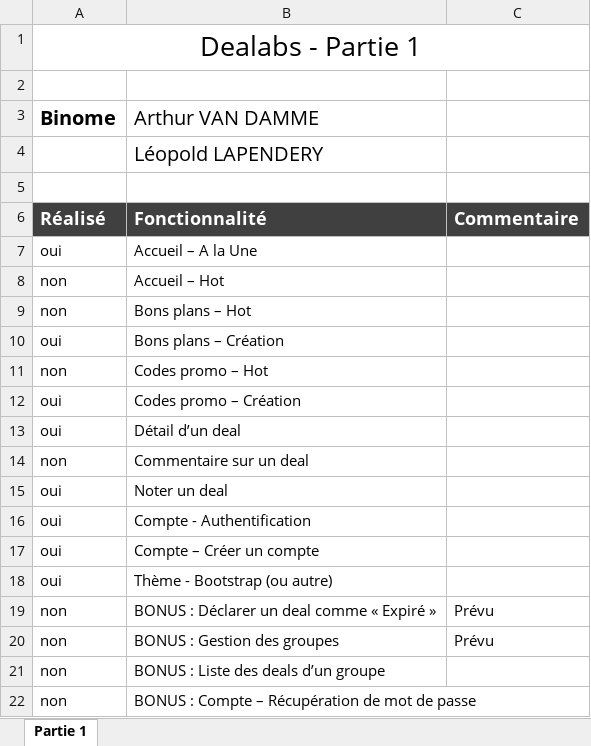
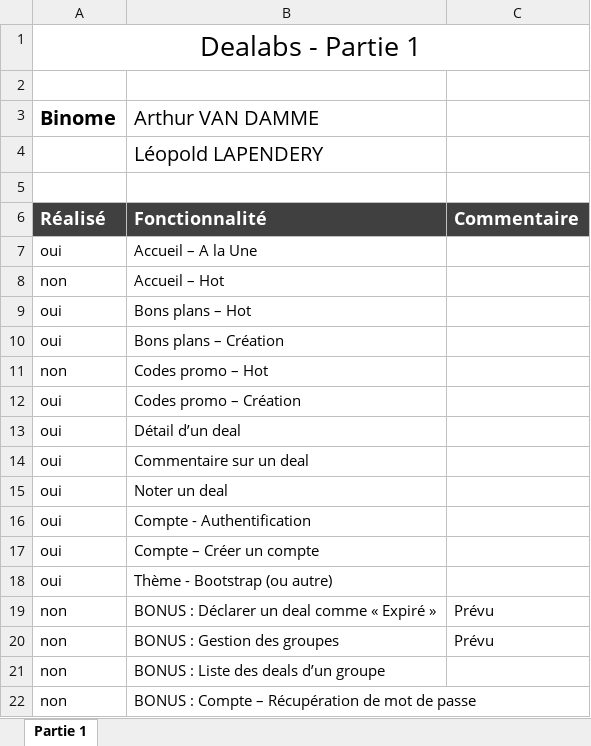
Before and after one commit to sainteTrinity/PHP_Dealabs_LAPENDERY_VANDAMME, an Excel workbook: renduProjet/Rendu-Projet-Part1.xlsx, sheet Partie 1, drawn as a sheet; values as stored, in another font and other column widths than the file's, no borders; conditional formats not drawn; the diff names each change by its address in the sheet, - before the commit and + after, or states it on an @@ line.

Commit message:
add rendu

```diff
--- a/renduProjet/Rendu-Projet-Part1.xlsx (sheet Partie 1)
+++ b/renduProjet/Rendu-Projet-Part1.xlsx (sheet Partie 1)
-A9 (Binome): non
+A9 (Binome): oui
-A14 (Binome): non
+A14 (Binome): oui
```
Also changed, not shown: 1 other file.
